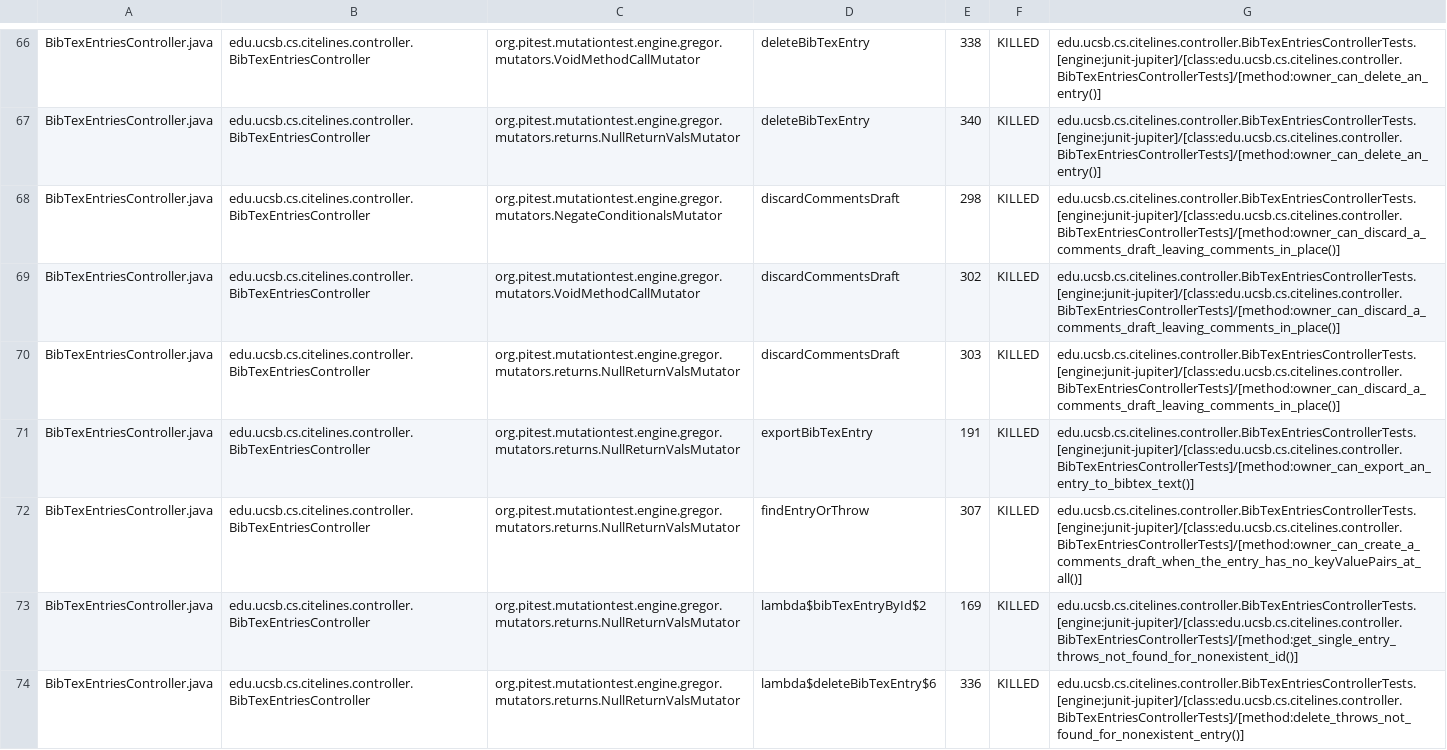
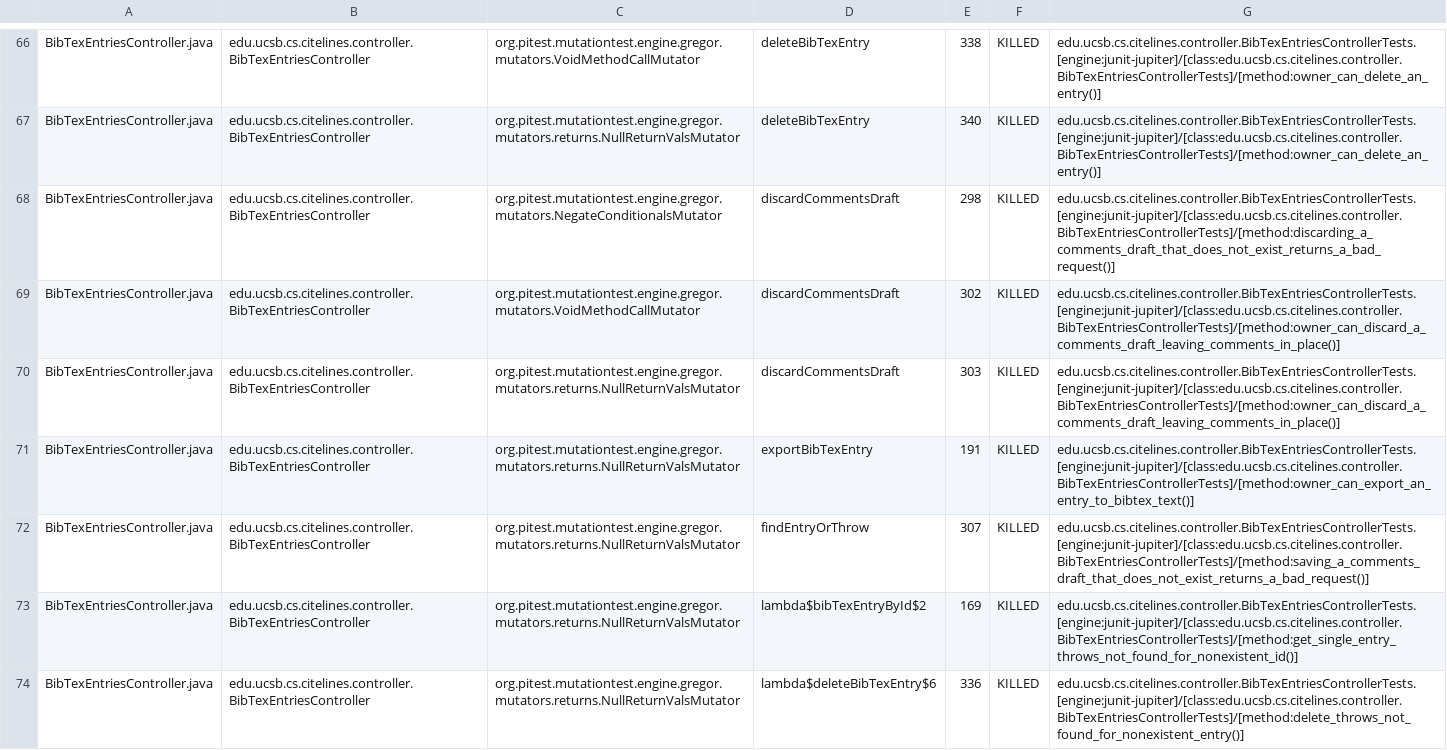
Before and after one commit to ucsb-cs156/proj-citelines, a CSV file: prs/37/pitest/mutations.csv, drawn as a sheet; only a part is shown, gaps mark what is left out; the diff covers the shown part only.

Commit message:
Deploying to gh-pages from @ ucsb-cs156/proj-citelines@7ad5a2e4be5a27eba793379f66782dc22f4abc90 🚀

```diff
--- a/prs/37/pitest/mutations.csv
+++ b/prs/37/pitest/mutations.csv
@@ -67,3 +67,3 @@ BibTexEntriesController.java,edu.ucsb.cs.citelines.controller.BibTexEntriesContr
 BibTexEntriesController.java,edu.ucsb.cs.citelines.controller.BibTexEntriesController,org.pitest.mutationtest.engine.gregor.mutators.returns.NullReturnValsMutator,deleteBibTexEntry,340,KILLED,edu.ucsb.cs.citelines.controller.BibTexEntriesControllerTests.[engine:junit-jupiter]/[class:edu.ucsb.cs.citelines.controller.BibTexEntriesControllerTests]/[method:owner_can_delete_an_entry()]
-BibTexEntriesController.java,edu.ucsb.cs.citelines.controller.BibTexEntriesController,org.pitest.mutationtest.engine.gregor.mutators.NegateConditionalsMutator,discardCommentsDraft,298,KILLED,edu.ucsb.cs.citelines.controller.BibTexEntriesControllerTests.[engine:junit-jupiter]/[class:edu.ucsb.cs.citelines.controller.BibTexEntriesControllerTests]/[method:owner_can_discard_a_comments_draft_leaving_comments_in_place()]
+BibTexEntriesController.java,edu.ucsb.cs.citelines.controller.BibTexEntriesController,org.pitest.mutationtest.engine.gregor.mutators.NegateConditionalsMutator,discardCommentsDraft,298,KILLED,edu.ucsb.cs.citelines.controller.BibTexEntriesControllerTests.[engine:junit-jupiter]/[class:edu.ucsb.cs.citelines.controller.BibTexEntriesControllerTests]/[method:discarding_a_comments_draft_that_does_not_exist_returns_a_bad_request()]
 BibTexEntriesController.java,edu.ucsb.cs.citelines.controller.BibTexEntriesController,org.pitest.mutationtest.engine.gregor.mutators.VoidMethodCallMutator,discardCommentsDraft,302,KILLED,edu.ucsb.cs.citelines.controller.BibTexEntriesControllerTests.[engine:junit-jupiter]/[class:edu.ucsb.cs.citelines.controller.BibTexEntriesControllerTests]/[method:owner_can_discard_a_comments_draft_leaving_comments_in_place()]
@@ -71,3 +71,3 @@ BibTexEntriesController.java,edu.ucsb.cs.citelines.controller.BibTexEntriesContr
 BibTexEntriesController.java,edu.ucsb.cs.citelines.controller.BibTexEntriesController,org.pitest.mutationtest.engine.gregor.mutators.returns.NullReturnValsMutator,exportBibTexEntry,191,KILLED,edu.ucsb.cs.citelines.controller.BibTexEntriesControllerTests.[engine:junit-jupiter]/[class:edu.ucsb.cs.citelines.controller.BibTexEntriesControllerTests]/[method:owner_can_export_an_entry_to_bibtex_text()]
-BibTexEntriesController.java,edu.ucsb.cs.citelines.controller.BibTexEntriesController,org.pitest.mutationtest.engine.gregor.mutators.returns.NullReturnValsMutator,findEntryOrThrow,307,KILLED,edu.ucsb.cs.citelines.controller.BibTexEntriesControllerTests.[engine:junit-jupiter]/[class:edu.ucsb.cs.citelines.controller.BibTexEntriesControllerTests]/[method:owner_can_create_a_comments_draft_when_the_entry_has_no_keyValuePairs_at_all()]
+BibTexEntriesController.java,edu.ucsb.cs.citelines.controller.BibTexEntriesController,org.pitest.mutationtest.engine.gregor.mutators.returns.NullReturnValsMutator,findEntryOrThrow,307,KILLED,edu.ucsb.cs.citelines.controller.BibTexEntriesControllerTests.[engine:junit-jupiter]/[class:edu.ucsb.cs.citelines.controller.BibTexEntriesControllerTests]/[method:saving_a_comments_draft_that_does_not_exist_returns_a_bad_request()]
 BibTexEntriesController.java,edu.ucsb.cs.citelines.controller.BibTexEntriesController,org.pitest.mutationtest.engine.gregor.mutators.returns.NullReturnValsMutator,lambda$bibTexEntryById$2,169,KILLED,edu.ucsb.cs.citelines.controller.BibTexEntriesControllerTests.[engine:junit-jupiter]/[class:edu.ucsb.cs.citelines.controller.BibTexEntriesControllerTests]/[method:get_single_entry_throws_not_found_for_nonexistent_id()]
```
Also changed, not shown: 39 edited cells elsewhere in this file, 37 other files.
